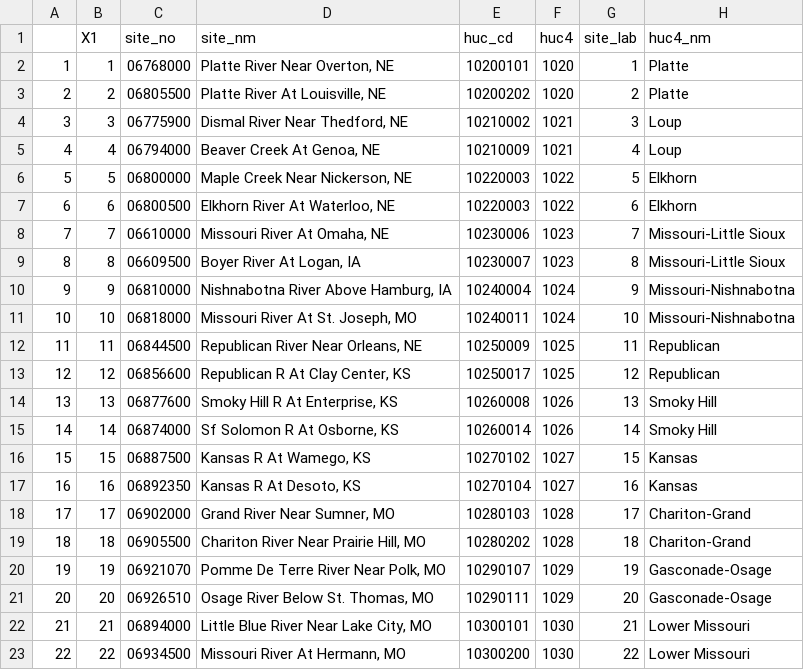
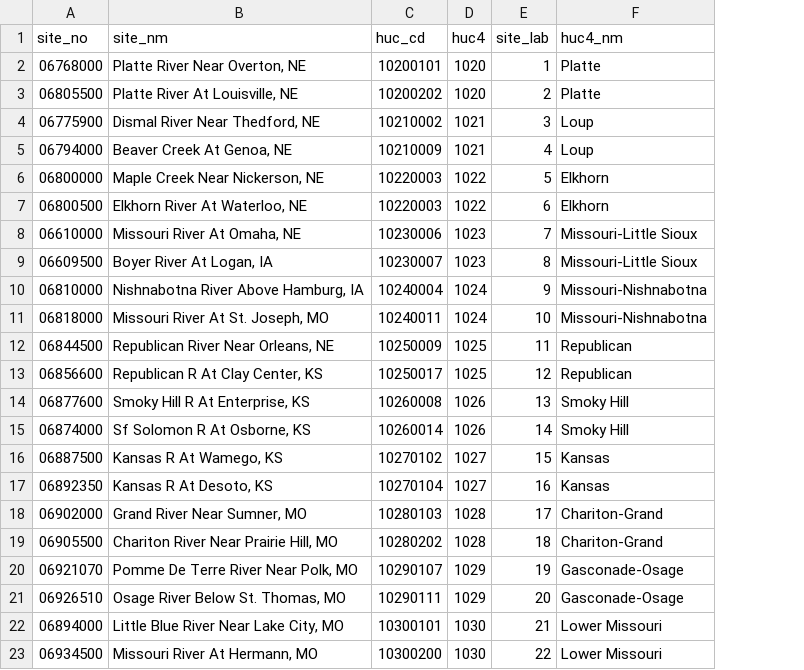
Before and after one commit to forkhala/Hydrologic_Data_Analysis_Final_Proj, a CSV file: Data/Processed/bestsiteslist.csv, drawn as a sheet; the diff names each change by its address in the sheet, - before the commit and + after, or states it on an @@ line.

```diff
--- a/Data/Processed/bestsiteslist.csv
+++ b/Data/Processed/bestsiteslist.csv
-column A, rows 2-23: 1 | 2 | 3 | 4 | 5 | 6 | 7 | 8 | 9 | 10 | 11 | 12 | 13 | 14 | 15 | 16 | 17 | 18 | 19 | 20 | 21 | 22
-column B (X1), rows 2-23: 1 | 2 | 3 | 4 | 5 | 6 | 7 | 8 | 9 | 10 | 11 | 12 | 13 | 14 | 15 | 16 | 17 | 18 | 19 | 20 | 21 | 22
```
Also changed, not shown: 24 other files.
